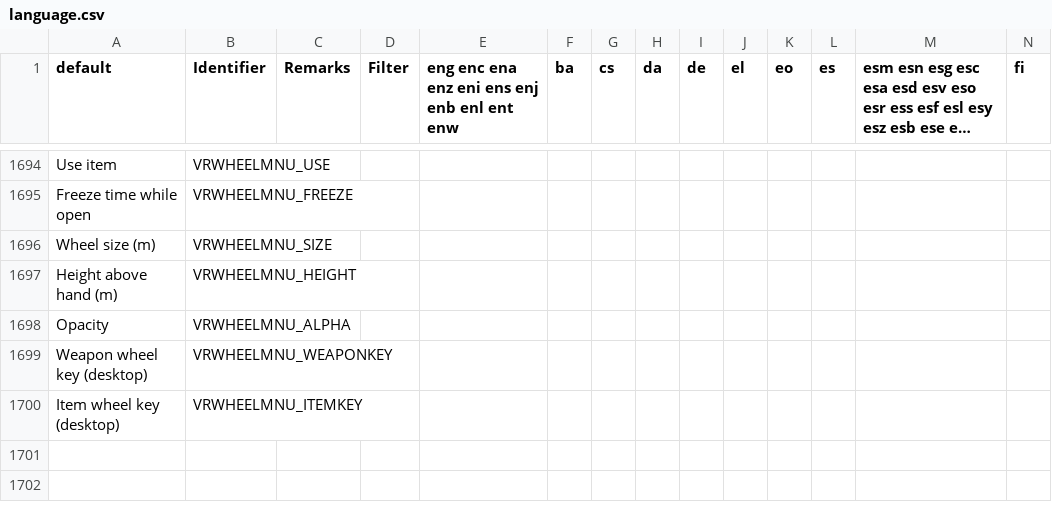
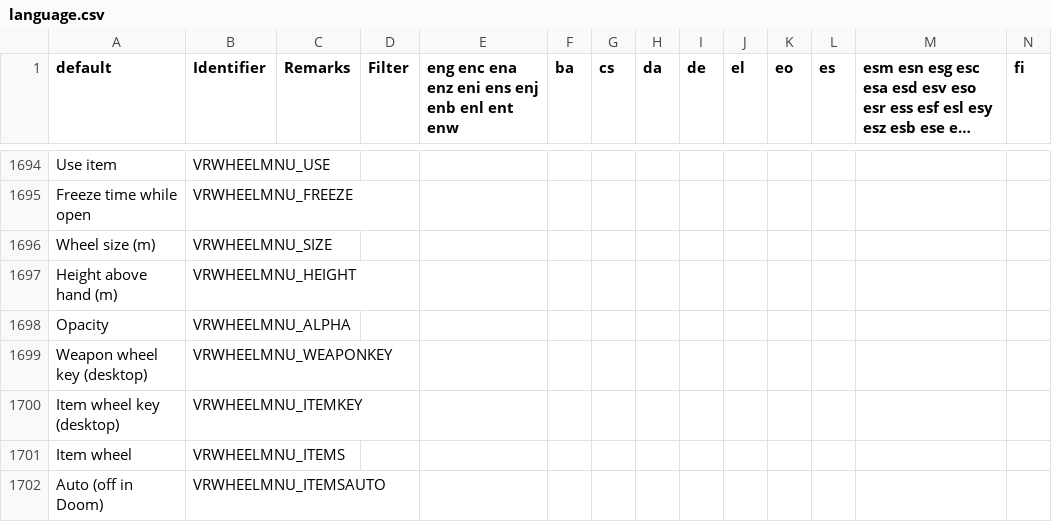
Before and after one commit to jantyka/gzdoomvr, a CSV file: wadsrc/static/language.csv, drawn as a sheet; only a part is shown, gaps mark what is left out; long unchanged cells end in …; rows hold the shown columns only; the diff names each change by its address in the sheet, - before the commit and + after, or states it on an @@ line.

```diff
--- a/wadsrc/static/language.csv
+++ b/wadsrc/static/language.csv
+row 1701: Item wheel | VRWHEELMNU_ITEMS
+row 1702: Auto (off in Doom) | VRWHEELMNU_ITEMSAUTO
```
Also changed, not shown: 8 other files.
